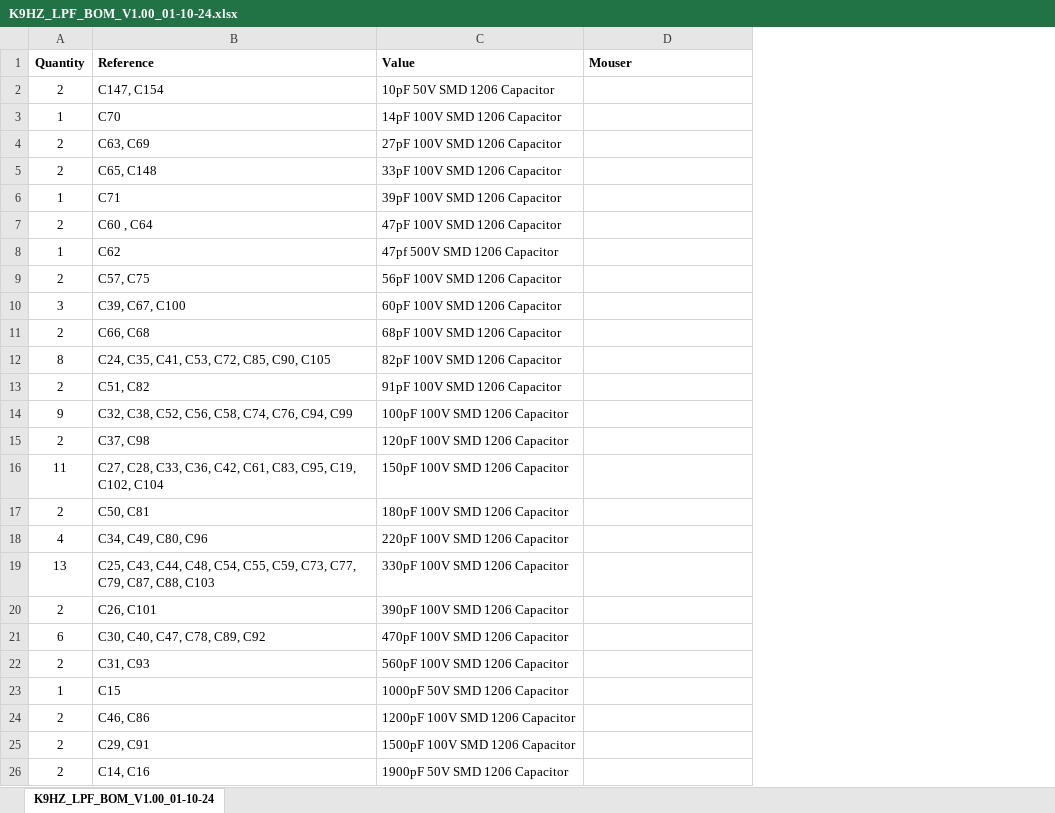
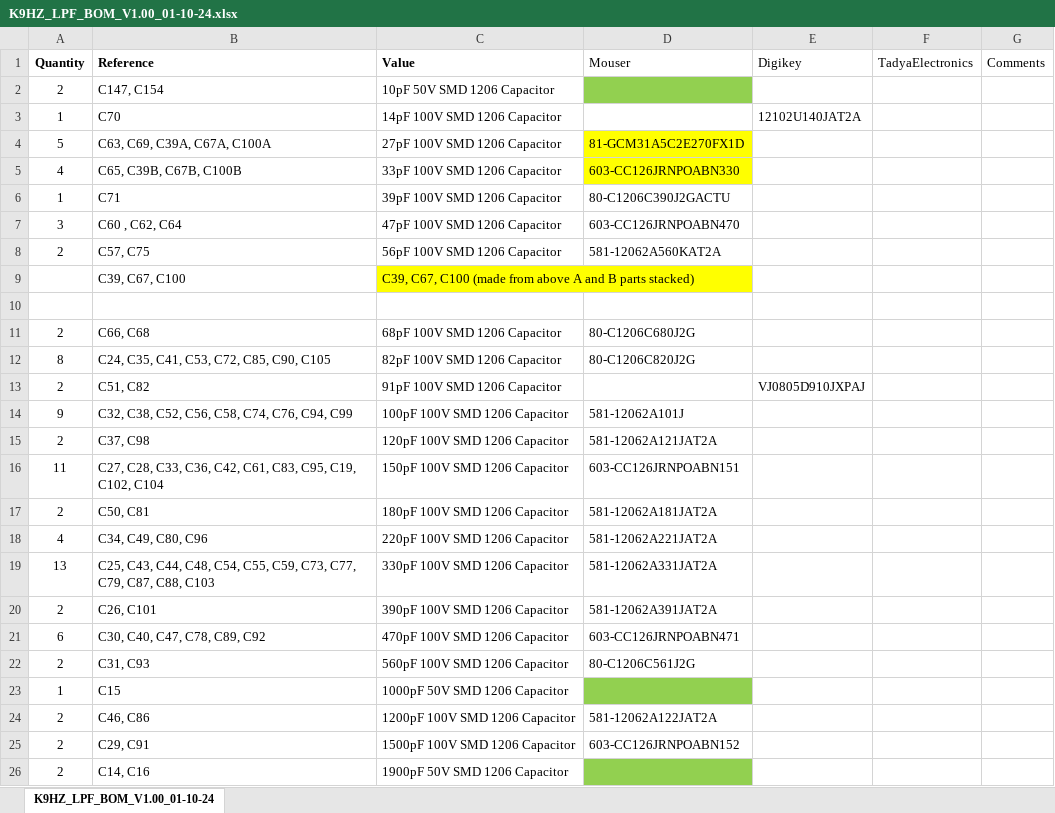
Before and after one commit to DRWJSCHMIDT/T41, an Excel workbook: K9HZ_LPF_Module/K9HZ_LPF_V1.00_BOMs/K9HZ_LPF_BOM_V1.00_01-10-24.xlsx, sheet K9HZ_LPF_BOM_V1.00_01-10-24, drawn as a sheet; only a part is shown; values as stored, in another font and other column widths than the file's, no borders; removed rows and columns are numbered as before the commit, all else as after; the diff covers the shown part only; the diff names each change by its address in the sheet, - before the commit and + after, or states it on an @@ line.

```diff
--- a/K9HZ_LPF_Module/K9HZ_LPF_V1.00_BOMs/K9HZ_LPF_BOM_V1.00_01-10-24.xlsx (sheet K9HZ_LPF_BOM_V1.00_01-10-24)
+++ b/K9HZ_LPF_Module/K9HZ_LPF_V1.00_BOMs/K9HZ_LPF_BOM_V1.00_01-10-24.xlsx (sheet K9HZ_LPF_BOM_V1.00_01-10-24)
+column E (Digikey), row 3: 12102U140JAT2A; row 13: VJ0805D910JXPAJ
+column F (TadyaElectronics), empty
+column G (Comments), empty
-D1 bold: on
+D1 bold: off
-D2 fill: none
+D2 fill: #92D050
-row 4: 2 | C63, C69 | 27pF 100V SMD 1206 Capacitor
-row 5: 2 | C65, C148 | 33pF 100V SMD 1206 Capacitor
+row 4: 5 | C63, C69, C39A, C67A, C100A | 27pF 100V SMD 1206 Capacitor | 81-GCM31A5C2E270FX1D
+row 5: 4 | C65, C39B, C67B, C100B | 33pF 100V SMD 1206 Capacitor | 603-CC126JRNPOABN330
-D6 (Mouser): (empty)
+D6 (Mouser): 80-C1206C390J2GACTU
-row 7: 2 | C60 , C64 | 47pF 100V SMD 1206 Capacitor
-row 8: 1 | C62 | 47pf 500V SMD 1206 Capacitor
+row 7: 3 | C60 , C62, C64 | 47pF 100V SMD 1206 Capacitor | 603-CC126JRNPOABN470
-D8 (Mouser): (empty)
+D8 (Mouser): 581-12062A560KAT2A
-A9 (Quantity): 3
+A9 (Quantity): (empty)
-C9 (Value): 60pF 100V SMD 1206 Capacitor
+C9 (Value): C39, C67, C100 (made from above A and B parts stacked)
-C9 fill: none
+C9 fill: #FFFF00
+row 10: (empty)
-D11 (Mouser): (empty)
+D11 (Mouser): 80-C1206C680J2G
-D12 (Mouser): (empty)
+D12 (Mouser): 80-C1206C820J2G
-D14 (Mouser): (empty)
+D14 (Mouser): 581-12062A101J
-D15 (Mouser): (empty)
+D15 (Mouser): 581-12062A121JAT2A
-D16 (Mouser): (empty)
+D16 (Mouser): 603-CC126JRNPOABN151
-D17 (Mouser): (empty)
+D17 (Mouser): 581-12062A181JAT2A
-D18 (Mouser): (empty)
+D18 (Mouser): 581-12062A221JAT2A
-D19 (Mouser): (empty)
+D19 (Mouser): 581-12062A331JAT2A
-D20 (Mouser): (empty)
+D20 (Mouser): 581-12062A391JAT2A
-D21 (Mouser): (empty)
+D21 (Mouser): 603-CC126JRNPOABN471
-D22 (Mouser): (empty)
+D22 (Mouser): 80-C1206C561J2G
-D23 fill: none
+D23 fill: #92D050
-D24 (Mouser): (empty)
+D24 (Mouser): 581-12062A122JAT2A
-D25 (Mouser): (empty)
+D25 (Mouser): 603-CC126JRNPOABN152
-D26 fill: none
+D26 fill: #92D050
```
Also changed, not shown: 6 edited cells and cell formats elsewhere in this sheet, K9HZ_LPF_Module/K9HZ_LPF_V1.00_BOMs/K9HZ_LPF-Control_Board_BOM_V1.00_01-14-24.xlsx, K9HZ_LPF_Module/K9HZ_LPF_V1.00_BOMs/K9HZ_LPF-Filter_Board_BOM_V1.00_01-10-24.xlsx, 15 other files.
